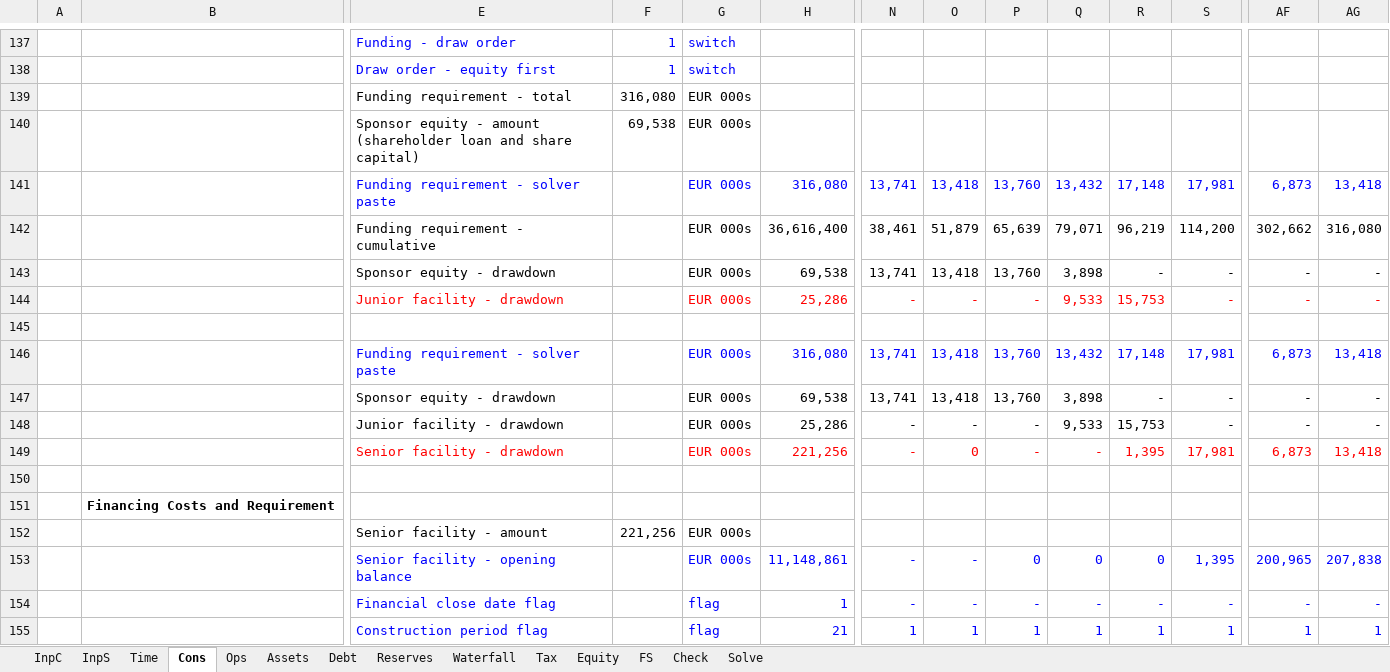
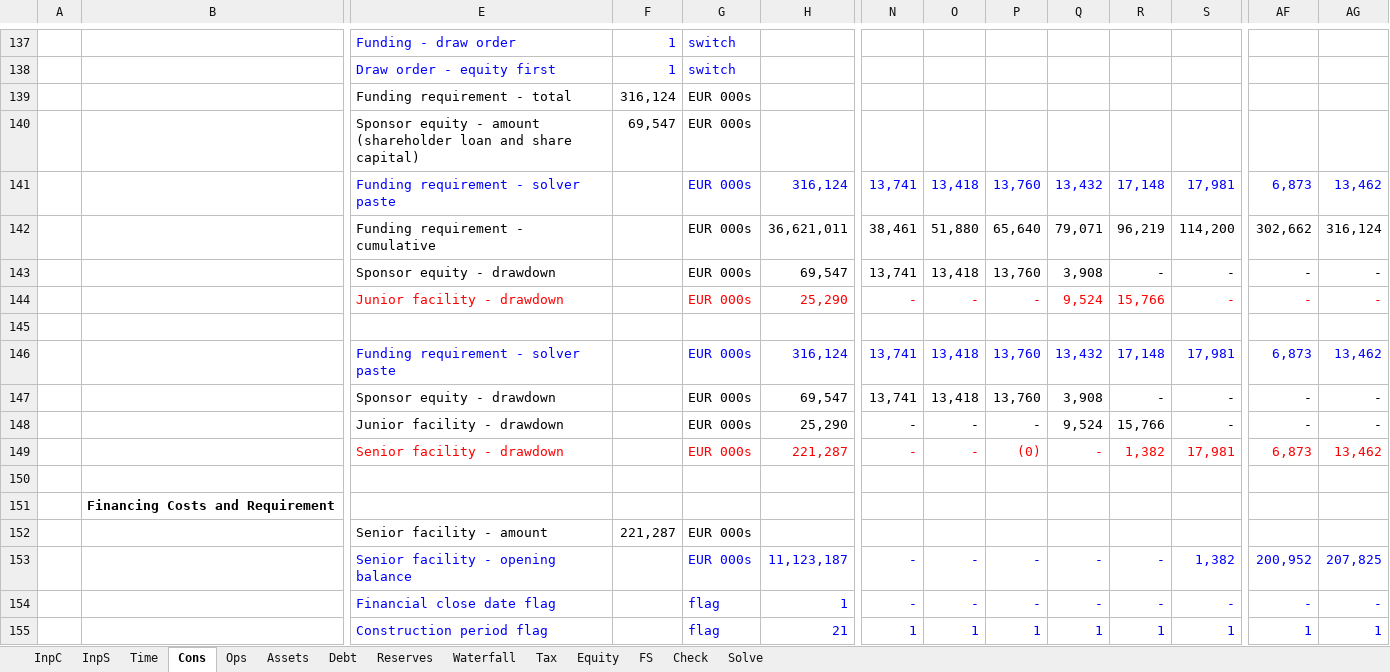
Before and after one commit to pkrDan/pfi-module-4, an Excel workbook: workbook/PFI Case Study VC.xlsm, sheet Cons, drawn as a sheet; only a part is shown, gaps mark what is left out; values as stored, in another font and other column widths than the file's, no borders; conditional formats not drawn; removed rows and columns are numbered as before the commit, all else as after; rows hold the shown columns only; the diff covers the shown part only; the diff names each change by its address in the sheet, - before the commit and + after, or states it on an @@ line.

```diff
--- a/workbook/PFI Case Study VC.xlsm (sheet Cons)
+++ b/workbook/PFI Case Study VC.xlsm (sheet Cons)
-F139: 316,080
+F139: 316,124
-F140: 69,538
+F140: 69,547
-H141: 316,080
+H141: 316,124
-AG141: 13,418
+AG141: 13,462
-row 142:  |  | Funding requirement - cumulative |  | EUR 000s | 36,616,400 | 38,461 | 51,879 | 65,639 | 79,071 | 96,219 | 114,200 | 302,662 | 316,080
+row 142:  |  | Funding requirement - cumulative |  | EUR 000s | 36,621,011 | 38,461 | 51,880 | 65,640 | 79,071 | 96,219 | 114,200 | 302,662 | 316,124
-H143: 69,538
+H143: 69,547
-Q143: 3,898
+Q143: 3,908
-H144: 25,286
+H144: 25,290
-Q144: 9,533
+Q144: 9,524
-R144: 15,753
+R144: 15,766
-H146: 316,080
+H146: 316,124
-AG146: 13,418
+AG146: 13,462
-H147: 69,538
+H147: 69,547
-Q147: 3,898
+Q147: 3,908
-H148: 25,286
+H148: 25,290
-Q148: 9,533
+Q148: 9,524
-R148: 15,753
+R148: 15,766
-H149: 221,256
+H149: 221,287
-O149: 0
+O149: -
-P149: -
+P149: (0)
-R149: 1,395
+R149: 1,382
-AG149: 13,418
+AG149: 13,462
-F152: 221,256
+F152: 221,287
-row 153:  |  | Senior facility - opening balance |  | EUR 000s | 11,148,861 | - | - | 0 | 0 | 0 | 1,395 | 200,965 | 207,838
+row 153:  |  | Senior facility - opening balance |  | EUR 000s | 11,123,187 | - | - | - | - | - | 1,382 | 200,952 | 207,825
```
Also changed, not shown: 3 added rows, 3 removed rows and 110 edited cells elsewhere in this sheet, sheet Waterfall, sheet FS, sheet Equity, sheet Debt, sheet Tax, sheet Reserves, 4 more sheets, formulas that keep their value, charts or pictures, 13 other files.
